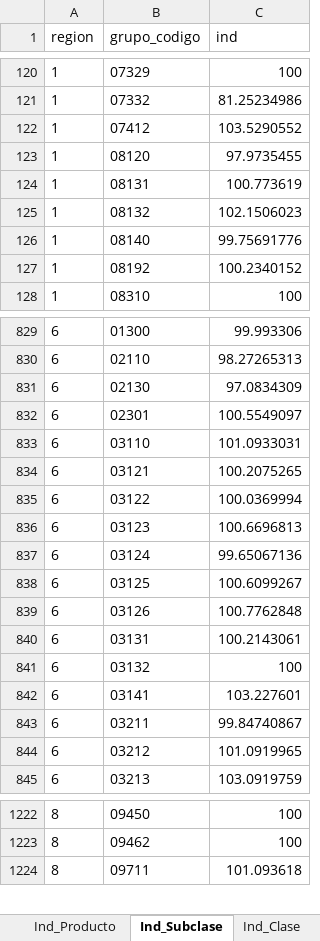
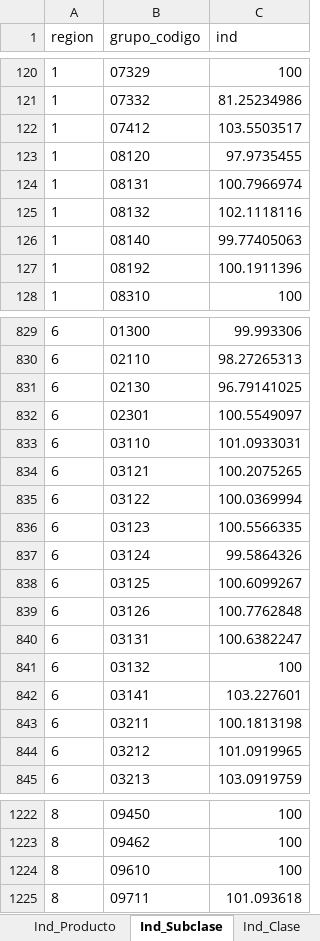
Before and after one commit to ShannonNCM/ComparacionCalculoIPC, an Excel workbook: indprod_5_2024.xlsx, sheet Ind_Subclase, drawn as a sheet; only a part is shown, gaps mark what is left out; values as stored, in another font and other column widths than the file's, no borders; the diff covers the shown part only; the diff names each change by its address in the sheet, - before the commit and + after, or states it on an @@ line.

```diff
--- a/indprod_5_2024.xlsx (sheet Ind_Subclase)
+++ b/indprod_5_2024.xlsx (sheet Ind_Subclase)
-C122 (ind): 103.5290552
+C122 (ind): 103.5503517
-C124 (ind): 100.773619
+C124 (ind): 100.7966974
-C125 (ind): 102.1506023
+C125 (ind): 102.1118116
-C126 (ind): 99.75691776
+C126 (ind): 99.77405063
-C127 (ind): 100.2340152
+C127 (ind): 100.1911396
-C831 (ind): 97.0834309
+C831 (ind): 96.79141025
-C836 (ind): 100.6696813
+C836 (ind): 100.5566335
-C837 (ind): 99.65067136
+C837 (ind): 99.5864326
-C840 (ind): 100.2143061
+C840 (ind): 100.6382247
-C843 (ind): 99.84740867
+C843 (ind): 100.1813198
+row 1224: 8 | 09610 | 100
```
Also changed, not shown: 38 edited cells elsewhere in this sheet, sheet Incid_Prod, sheet Ind_Producto, sheet Ind_Rep_Prod, sheet Ind_Clase, sheet Ind_Rep_Subclase, sheet Ind_Grupo, 8 more sheets, indprod_1_2024.xlsx, indprod_2_2024.xlsx, 8 other files.
